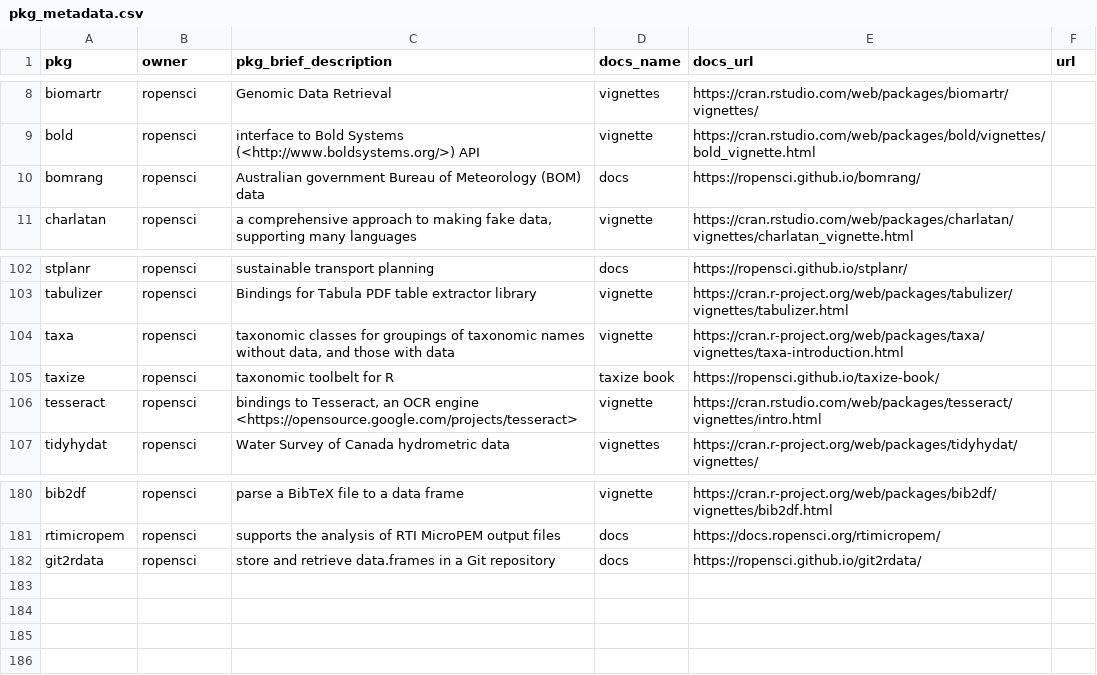
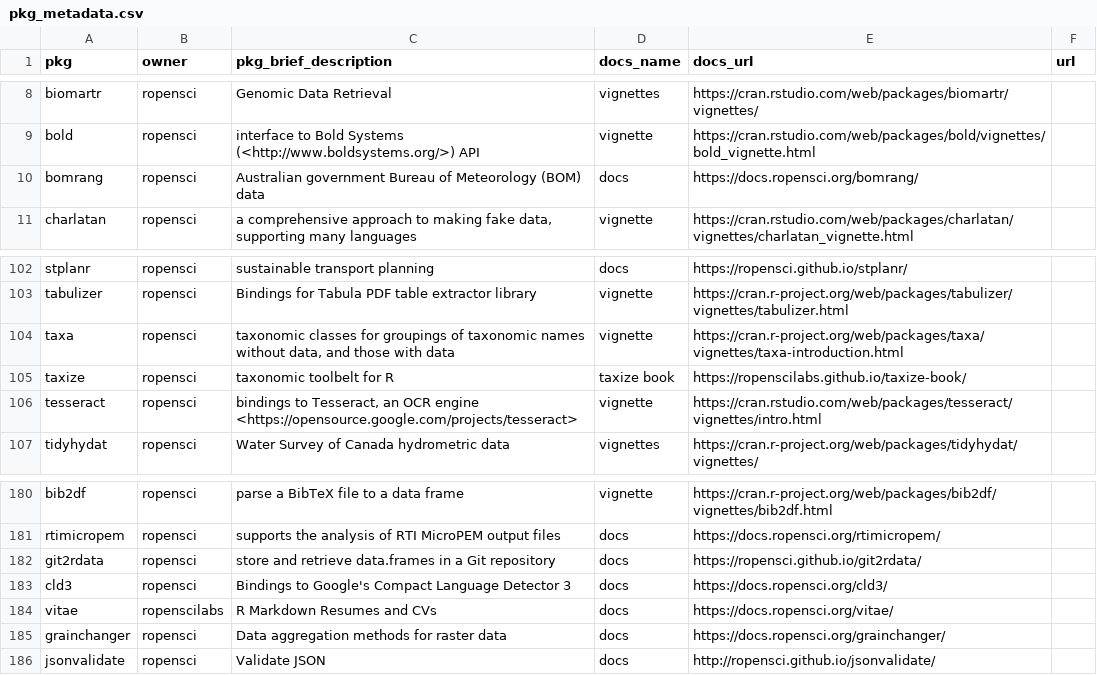
Before and after one commit to ropensci-org/monthly, a CSV file: data/pkg_metadata.csv, drawn as a sheet; only a part is shown, gaps mark what is left out.

```diff
--- a/data/pkg_metadata.csv
+++ b/data/pkg_metadata.csv
@@ -9,3 +9,3 @@ biomartr,ropensci,"Genomic Data Retrieval",vignettes,https://cran.rstudio.com/we
 bold,ropensci,"interface to Bold Systems (<http://www.boldsystems.org/>) API",vignette,https://cran.rstudio.com/web/packages/bold/vignettes/bold_vignette.html,
-bomrang,ropensci,"Australian government Bureau of Meteorology (BOM) data",docs,https://ropensci.github.io/bomrang/,
+bomrang,ropensci,"Australian government Bureau of Meteorology (BOM) data",docs,https://docs.ropensci.org/bomrang/,
 charlatan,ropensci,"a comprehensive approach to making fake data, supporting many languages",vignette,https://cran.rstudio.com/web/packages/charlatan/vignettes/charlatan_vignette.html,
@@ -104,3 +104,3 @@ tabulizer,ropensci,"Bindings for Tabula PDF table extractor library",vignette,ht
 taxa,ropensci,"taxonomic classes for groupings of taxonomic names without data, and those with data",vignette,https://cran.r-project.org/web/packages/taxa/vignettes/taxa-introduction.html,
-taxize,ropensci,"taxonomic toolbelt for R","taxize book",https://ropensci.github.io/taxize-book/,
+taxize,ropensci,"taxonomic toolbelt for R","taxize book",https://ropenscilabs.github.io/taxize-book/,
 tesseract,ropensci,"bindings to Tesseract, an OCR engine <https://opensource.google.com/projects/tesseract>",vignette,https://cran.rstudio.com/web/packages/tesseract/vignettes/intro.html,
@@ -182 +182,5 @@ rtimicropem,ropensci,"supports the analysis of RTI MicroPEM output files",docs,h
 git2rdata,ropensci,"store and retrieve data.frames in a Git repository",docs,https://ropensci.github.io/git2rdata/,
+cld3,ropensci,"Bindings to Google's Compact Language Detector 3",docs,https://docs.ropensci.org/cld3/,
+vitae,ropenscilabs,"R Markdown Resumes and CVs",docs,https://docs.ropensci.org/vitae/,
+grainchanger,ropensci,"Data aggregation methods for raster data",docs,https://docs.ropensci.org/grainchanger/,
+jsonvalidate,ropensci,"Validate JSON",docs,http://ropensci.github.io/jsonvalidate/,
```
Also changed, not shown: 10 other files.
